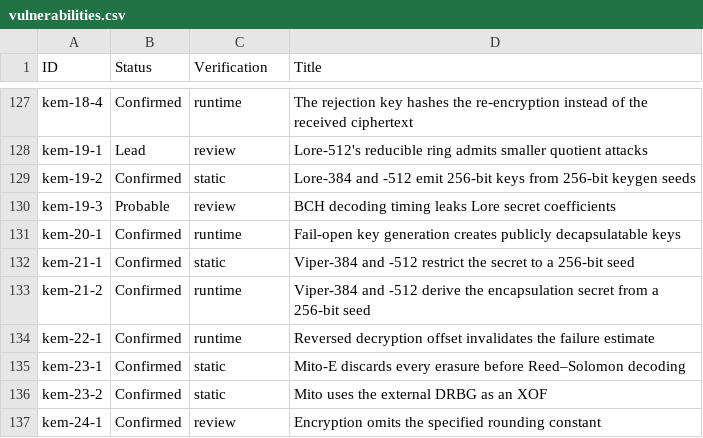
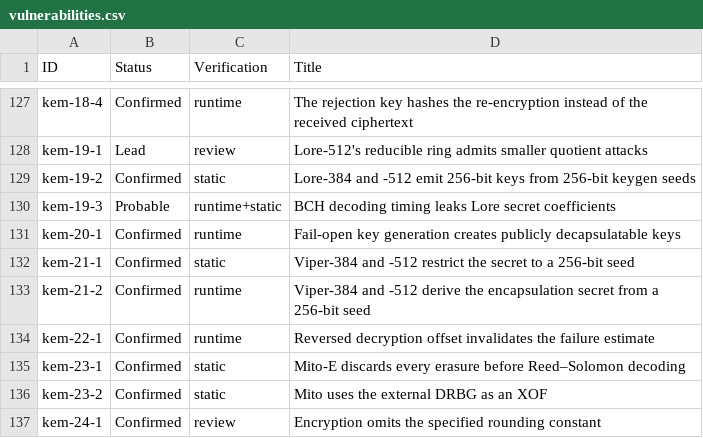
Before and after one commit to ngcc-dev/ngcc-harness, a CSV file: security/vulnerabilities.csv, drawn as a sheet; only a part is shown, gaps mark what is left out.

```diff
--- a/security/vulnerabilities.csv
+++ b/security/vulnerabilities.csv
@@ -129,3 +129,3 @@ kem-19-1;Lead;review;Lore-512's reducible ring admits smaller quotient attacks
 kem-19-2;Confirmed;static;Lore-384 and -512 emit 256-bit keys from 256-bit keygen seeds
-kem-19-3;Probable;review;BCH decoding timing leaks Lore secret coefficients
+kem-19-3;Probable;runtime+static;BCH decoding timing leaks Lore secret coefficients
 kem-20-1;Confirmed;runtime;Fail-open key generation creates publicly decapsulatable keys
```
Also changed, not shown: 5 other files.
